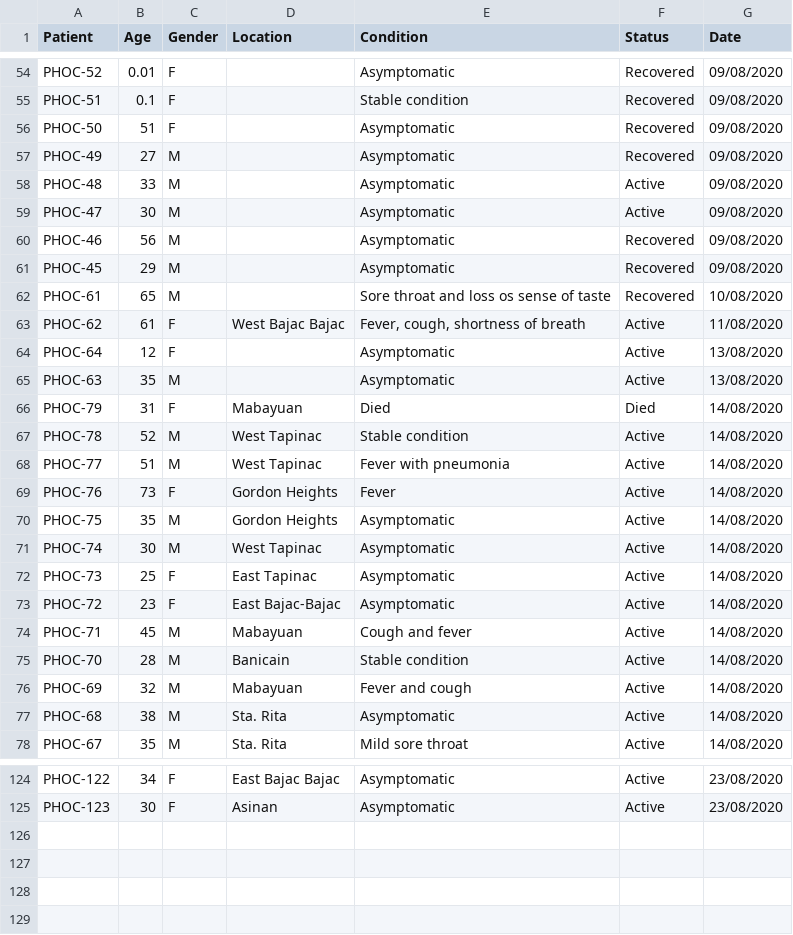
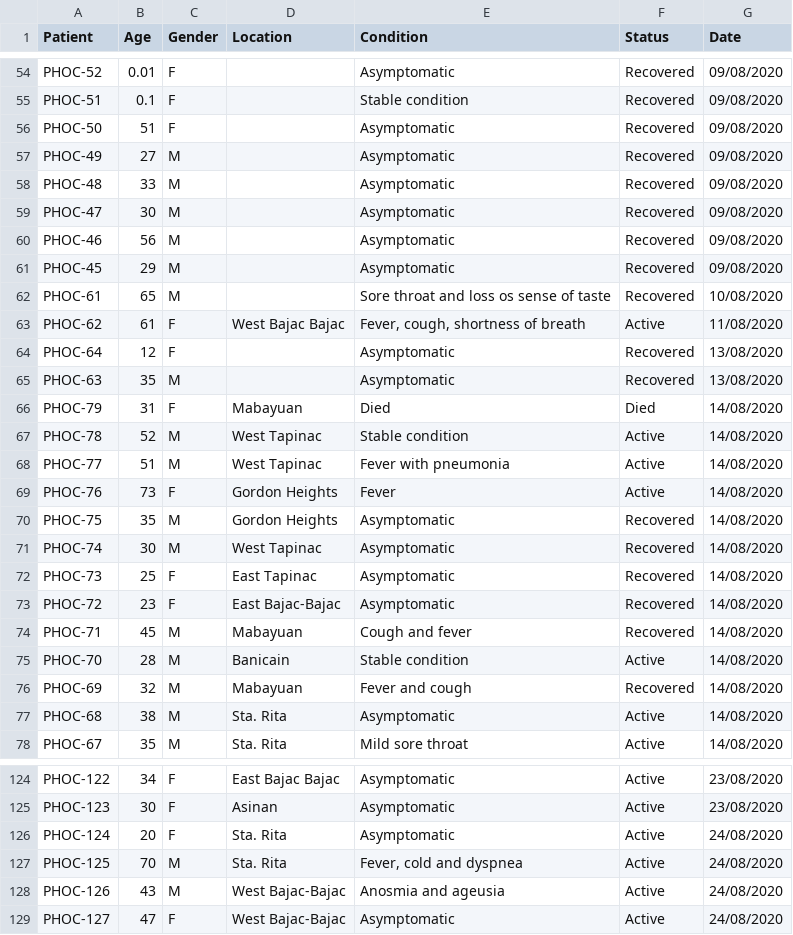
Before and after one commit to rsandagon/olongapo-covid-tracker, a CSV file: data/data2.csv, drawn as a sheet; only a part is shown, gaps mark what is left out; the diff covers the shown part only.

Commit message:
changed data

```diff
--- a/data/data2.csv
+++ b/data/data2.csv
@@ -57,4 +57,4 @@ PHOC-50,51,F,,Asymptomatic,Recovered,09/08/2020
 PHOC-49,27,M,,Asymptomatic,Recovered,09/08/2020
-PHOC-48,33,M,,Asymptomatic,Active,09/08/2020
-PHOC-47,30,M,,Asymptomatic,Active,09/08/2020
+PHOC-48,33,M,,Asymptomatic,Recovered,09/08/2020
+PHOC-47,30,M,,Asymptomatic,Recovered,09/08/2020
 PHOC-46,56,M,,Asymptomatic,Recovered,09/08/2020
@@ -63,4 +63,4 @@ PHOC-61,65,M,,Sore throat and loss os sense of taste,Recovered,10/08/2020
 PHOC-62,61,F,West Bajac Bajac,"Fever, cough, shortness of breath",Active,11/08/2020
-PHOC-64,12,F,,Asymptomatic,Active,13/08/2020
-PHOC-63,35,M,,Asymptomatic,Active,13/08/2020
+PHOC-64,12,F,,Asymptomatic,Recovered,13/08/2020
+PHOC-63,35,M,,Asymptomatic,Recovered,13/08/2020
 PHOC-79,31,F,Mabayuan,Died,Died,14/08/2020
@@ -69,9 +69,9 @@ PHOC-77,51,M,West Tapinac,Fever with pneumonia,Active,14/08/2020
 PHOC-76,73,F,Gordon Heights,Fever,Active,14/08/2020
-PHOC-75,35,M,Gordon Heights,Asymptomatic,Active,14/08/2020
-PHOC-74,30,M,West Tapinac,Asymptomatic,Active,14/08/2020
-PHOC-73,25,F,East Tapinac,Asymptomatic,Active,14/08/2020
-PHOC-72,23,F,East Bajac-Bajac,Asymptomatic,Active,14/08/2020
-PHOC-71,45,M,Mabayuan,Cough and fever,Active,14/08/2020
+PHOC-75,35,M,Gordon Heights,Asymptomatic,Recovered,14/08/2020
+PHOC-74,30,M,West Tapinac,Asymptomatic,Recovered,14/08/2020
+PHOC-73,25,F,East Tapinac,Asymptomatic,Recovered,14/08/2020
+PHOC-72,23,F,East Bajac-Bajac,Asymptomatic,Recovered,14/08/2020
+PHOC-71,45,M,Mabayuan,Cough and fever,Recovered,14/08/2020
 PHOC-70,28,M,Banicain,Stable condition,Active,14/08/2020
-PHOC-69,32,M,Mabayuan,Fever and cough,Active,14/08/2020
+PHOC-69,32,M,Mabayuan,Fever and cough,Recovered,14/08/2020
 PHOC-68,38,M,Sta. Rita,Asymptomatic,Active,14/08/2020
@@ -125 +125,5 @@ PHOC-122,34,F,East Bajac Bajac,Asymptomatic,Active,23/08/2020
 PHOC-123,30,F,Asinan,Asymptomatic,Active,23/08/2020
+PHOC-124,20,F,Sta. Rita,Asymptomatic,Active,24/08/2020
+PHOC-125,70,M,Sta. Rita,"Fever, cold and dyspnea",Active,24/08/2020
+PHOC-126,43,M,West Bajac-Bajac,"Anosmia and ageusia",Active,24/08/2020
+PHOC-127,47,F,West Bajac-Bajac,Asymptomatic,Active,24/08/2020
```
Also changed, not shown: 2 edited cells elsewhere in this file, data/data1.csv, 2 other files.
